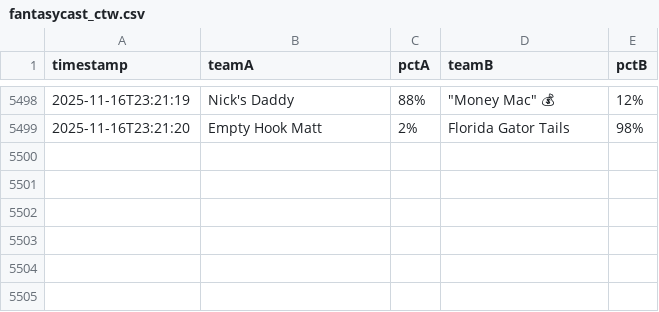
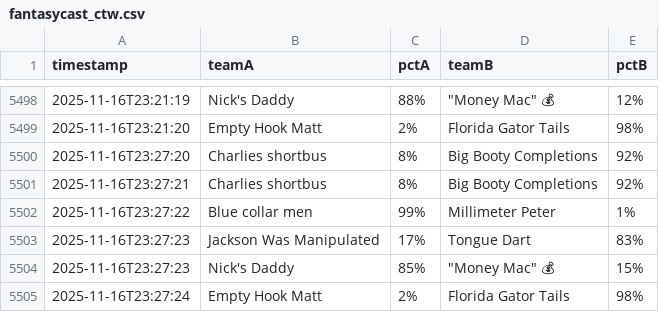
Before and after one commit to samuelfraley-bse/fantasy-football, a CSV file: fantasycast_ctw.csv, drawn as a sheet; only a part is shown, gaps mark what is left out; the diff names each change by its address in the sheet, - before the commit and + after, or states it on an @@ line.

```diff
--- a/fantasycast_ctw.csv
+++ b/fantasycast_ctw.csv
+row 5500: 2025-11-16T23:27:20 | Charlies shortbus | 8% | Big Booty Completions | 92%
+row 5501: 2025-11-16T23:27:21 | Charlies shortbus | 8% | Big Booty Completions | 92%
+row 5502: 2025-11-16T23:27:22 | Blue collar men | 99% | Millimeter Peter | 1%
+row 5503: 2025-11-16T23:27:23 | Jackson Was Manipulated | 17% | Tongue Dart | 83%
+row 5504: 2025-11-16T23:27:23 | Nick's Daddy | 85% | "Money Mac" 💰 | 15%
+row 5505: 2025-11-16T23:27:24 | Empty Hook Matt | 2% | Florida Gator Tails | 98%
```
